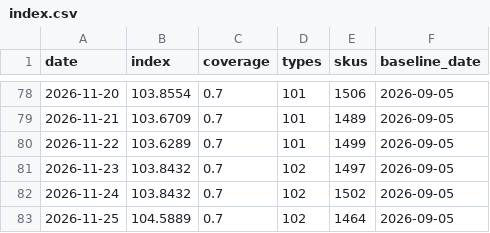
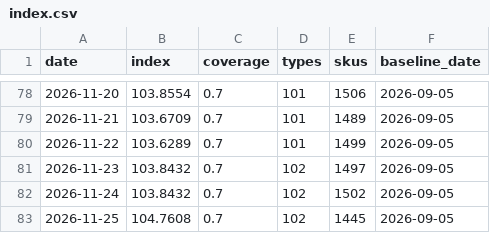
Before and after one commit to onurcan-b/acik-sepet, a CSV file: data/v0.4/index.csv, drawn as a sheet; only a part is shown, gaps mark what is left out.

```diff
--- a/data/v0.4/index.csv
+++ b/data/v0.4/index.csv
@@ -82,2 +82,2 @@ date,index,coverage,types,skus,baseline_date
 2026-11-24,103.8432,0.7,102,1502,2026-09-05
-2026-11-25,104.5889,0.7,102,1464,2026-09-05
+2026-11-25,104.7608,0.7,102,1445,2026-09-05
```
Also changed, not shown: data/v0.4/category_indices.csv, data/v0.4/type_indices.csv, 19 other files.
